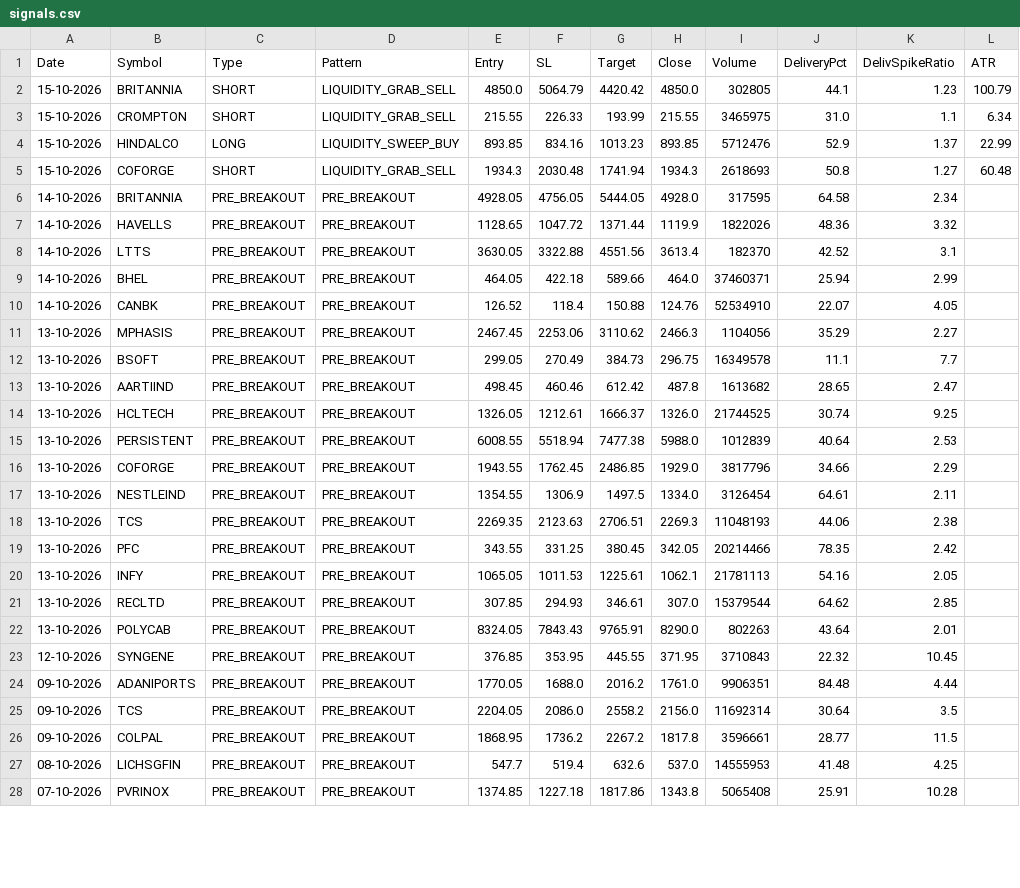
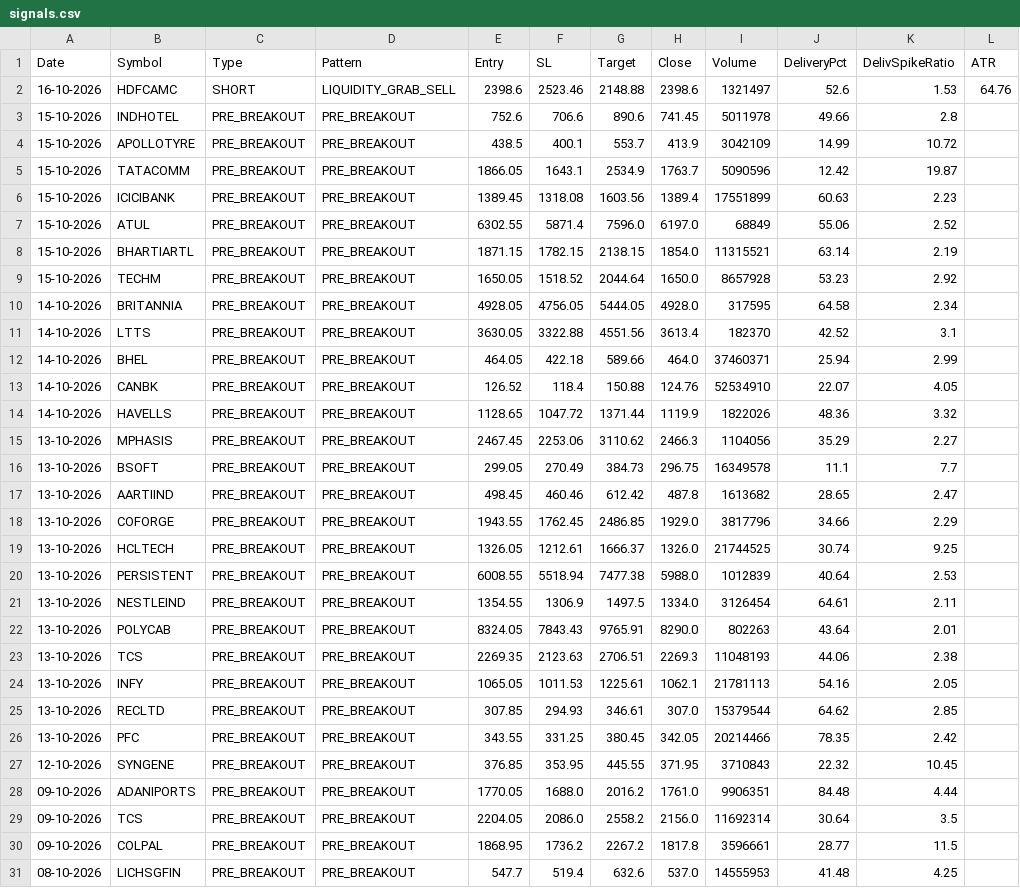
Before and after one commit to Brahmastra-tech/brahmastra-scanner, a CSV file: data/signals.csv, drawn as a sheet; only a part is shown; the shorter side is filled out with more unchanged rows; the diff covers the shown part only.

Commit message:
Auto-update F&O DuckDB candles & signals [skip ci]

```diff
--- a/data/signals.csv
+++ b/data/signals.csv
@@ -1,8 +1,11 @@
 Date,Symbol,Type,Pattern,Entry,SL,Target,Close,Volume,DeliveryPct,DelivSpikeRatio,ATR
-15-10-2026,BRITANNIA,SHORT,LIQUIDITY_GRAB_SELL,4850.0,5064.79,4420.42,4850.0,302805,44.1,1.23,100.79
-15-10-2026,CROMPTON,SHORT,LIQUIDITY_GRAB_SELL,215.55,226.33,193.99,215.55,3465975,31.0,1.1,6.34
-15-10-2026,HINDALCO,LONG,LIQUIDITY_SWEEP_BUY,893.85,834.16,1013.23,893.85,5712476,52.9,1.37,22.99
-15-10-2026,COFORGE,SHORT,LIQUIDITY_GRAB_SELL,1934.3,2030.48,1741.94,1934.3,2618693,50.8,1.27,60.48
+16-10-2026,HDFCAMC,SHORT,LIQUIDITY_GRAB_SELL,2398.6,2523.46,2148.88,2398.6,1321497,52.6,1.53,64.76
+15-10-2026,INDHOTEL,PRE_BREAKOUT,PRE_BREAKOUT,752.6,706.6,890.6,741.45,5011978,49.66,2.8,
+15-10-2026,APOLLOTYRE,PRE_BREAKOUT,PRE_BREAKOUT,438.5,400.1,553.7,413.9,3042109,14.99,10.72,
+15-10-2026,TATACOMM,PRE_BREAKOUT,PRE_BREAKOUT,1866.05,1643.1,2534.9,1763.7,5090596,12.42,19.87,
+15-10-2026,ICICIBANK,PRE_BREAKOUT,PRE_BREAKOUT,1389.45,1318.08,1603.56,1389.4,17551899,60.63,2.23,
+15-10-2026,ATUL,PRE_BREAKOUT,PRE_BREAKOUT,6302.55,5871.4,7596.0,6197.0,68849,55.06,2.52,
+15-10-2026,BHARTIARTL,PRE_BREAKOUT,PRE_BREAKOUT,1871.15,1782.15,2138.15,1854.0,11315521,63.14,2.19,
+15-10-2026,TECHM,PRE_BREAKOUT,PRE_BREAKOUT,1650.05,1518.52,2044.64,1650.0,8657928,53.23,2.92,
 14-10-2026,BRITANNIA,PRE_BREAKOUT,PRE_BREAKOUT,4928.05,4756.05,5444.05,4928.0,317595,64.58,2.34,
-14-10-2026,HAVELLS,PRE_BREAKOUT,PRE_BREAKOUT,1128.65,1047.72,1371.44,1119.9,1822026,48.36,3.32,
 14-10-2026,LTTS,PRE_BREAKOUT,PRE_BREAKOUT,3630.05,3322.88,4551.56,3613.4,182370,42.52,3.1,
@@ -10,2 +13,3 @@ Date,Symbol,Type,Pattern,Entry,SL,Target,Close,Volume,DeliveryPct,DelivSpikeRati
 14-10-2026,CANBK,PRE_BREAKOUT,PRE_BREAKOUT,126.52,118.4,150.88,124.76,52534910,22.07,4.05,
+14-10-2026,HAVELLS,PRE_BREAKOUT,PRE_BREAKOUT,1128.65,1047.72,1371.44,1119.9,1822026,48.36,3.32,
 13-10-2026,MPHASIS,PRE_BREAKOUT,PRE_BREAKOUT,2467.45,2253.06,3110.62,2466.3,1104056,35.29,2.27,
@@ -13,11 +17,11 @@ Date,Symbol,Type,Pattern,Entry,SL,Target,Close,Volume,DeliveryPct,DelivSpikeRati
 13-10-2026,AARTIIND,PRE_BREAKOUT,PRE_BREAKOUT,498.45,460.46,612.42,487.8,1613682,28.65,2.47,
+13-10-2026,COFORGE,PRE_BREAKOUT,PRE_BREAKOUT,1943.55,1762.45,2486.85,1929.0,3817796,34.66,2.29,
 13-10-2026,HCLTECH,PRE_BREAKOUT,PRE_BREAKOUT,1326.05,1212.61,1666.37,1326.0,21744525,30.74,9.25,
 13-10-2026,PERSISTENT,PRE_BREAKOUT,PRE_BREAKOUT,6008.55,5518.94,7477.38,5988.0,1012839,40.64,2.53,
-13-10-2026,COFORGE,PRE_BREAKOUT,PRE_BREAKOUT,1943.55,1762.45,2486.85,1929.0,3817796,34.66,2.29,
 13-10-2026,NESTLEIND,PRE_BREAKOUT,PRE_BREAKOUT,1354.55,1306.9,1497.5,1334.0,3126454,64.61,2.11,
+13-10-2026,POLYCAB,PRE_BREAKOUT,PRE_BREAKOUT,8324.05,7843.43,9765.91,8290.0,802263,43.64,2.01,
 13-10-2026,TCS,PRE_BREAKOUT,PRE_BREAKOUT,2269.35,2123.63,2706.51,2269.3,11048193,44.06,2.38,
-13-10-2026,PFC,PRE_BREAKOUT,PRE_BREAKOUT,343.55,331.25,380.45,342.05,20214466,78.35,2.42,
 13-10-2026,INFY,PRE_BREAKOUT,PRE_BREAKOUT,1065.05,1011.53,1225.61,1062.1,21781113,54.16,2.05,
 13-10-2026,RECLTD,PRE_BREAKOUT,PRE_BREAKOUT,307.85,294.93,346.61,307.0,15379544,64.62,2.85,
-13-10-2026,POLYCAB,PRE_BREAKOUT,PRE_BREAKOUT,8324.05,7843.43,9765.91,8290.0,802263,43.64,2.01,
+13-10-2026,PFC,PRE_BREAKOUT,PRE_BREAKOUT,343.55,331.25,380.45,342.05,20214466,78.35,2.42,
 12-10-2026,SYNGENE,PRE_BREAKOUT,PRE_BREAKOUT,376.85,353.95,445.55,371.95,3710843,22.32,10.45,
```
Also changed, not shown: 20 moved rows elsewhere in this file, data/active_watchlist.csv, 1 other file.
